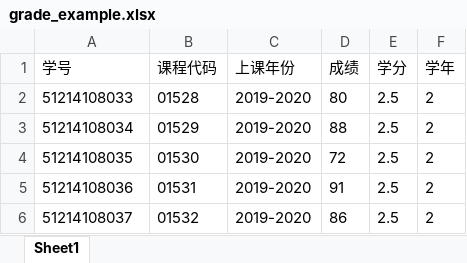
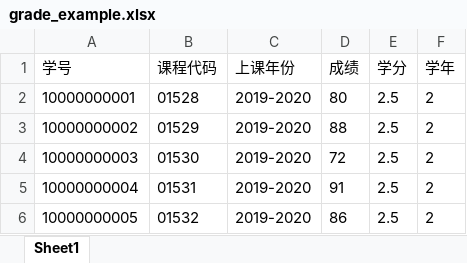
Before and after one commit to quarkape/cqes4cs, an Excel workbook: files/source/grade_example.xlsx, sheet Sheet1, drawn as a sheet; values as stored, in another font and other column widths than the file's, no borders; the diff names each change by its address in the sheet, - before the commit and + after, or states it on an @@ line.

```diff
--- a/files/source/grade_example.xlsx (sheet Sheet1)
+++ b/files/source/grade_example.xlsx (sheet Sheet1)
-A2 (学号): 51214108033
+A2 (学号): 10000000001
-A3 (学号): 51214108034
+A3 (学号): 10000000002
-A4 (学号): 51214108035
+A4 (学号): 10000000003
-A5 (学号): 51214108036
+A5 (学号): 10000000004
-A6 (学号): 51214108037
+A6 (学号): 10000000005
```
Also changed, not shown: files/grades/test_grades_data.xlsx, 16 other files.
